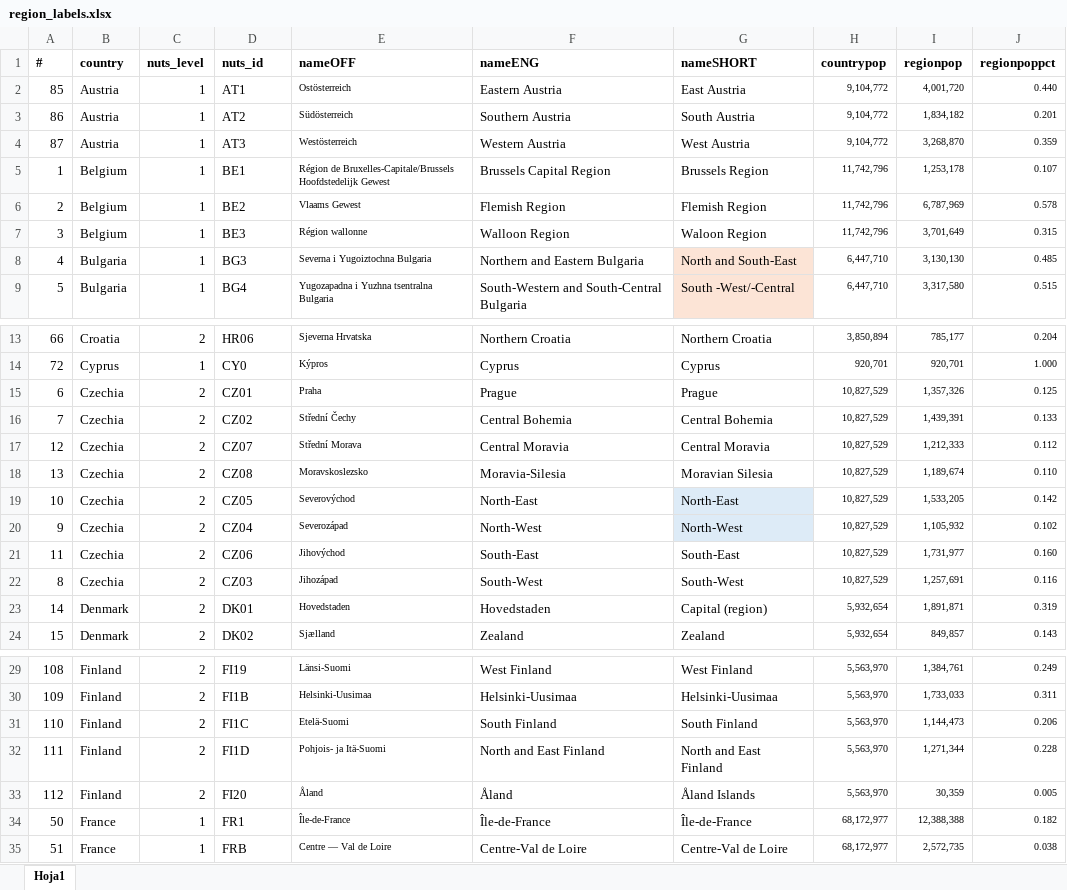
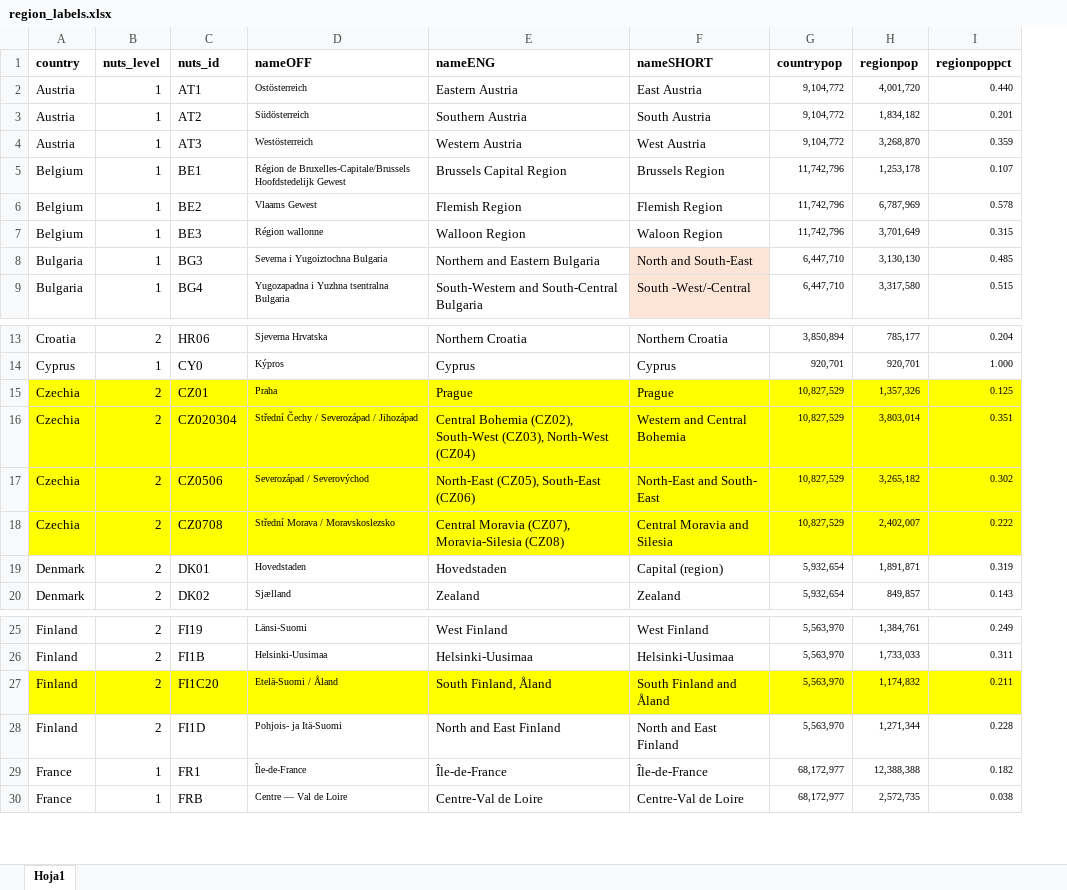
Before and after one commit to aspardog/eu-thematic-reports, an Excel workbook: data-viz/inputs/region_labels.xlsx, sheet Hoja1, drawn as a sheet; only a part is shown, gaps mark what is left out; values as stored, in another font and other column widths than the file's, no borders; removed rows and columns are numbered as before the commit, all else as after; the diff names each change by its address in the sheet, - before the commit and + after, or states it on an @@ line.

Commit message:
Updates July 12th
- Urban/Rural added
- New Czechia groupings added, new region names and codes
- Fixed bug in Dumbbells function

```diff
--- a/data-viz/inputs/region_labels.xlsx (sheet Hoja1)
+++ b/data-viz/inputs/region_labels.xlsx (sheet Hoja1)
-column A (#), rows 2-9: 85 | 86 | 87 | 1 | 2 | 3 | 4 | 5; rows 13-15: 66 | 72 | 6; rows 23-24: 14 | 15; rows 29-32: 108 | 109 | 110 | 111; rows 34-35: 50 | 51
-A15:I15 fill: none
+A15:I15 fill: #FFFF00
-row 16: 7 | Czechia | 2 | CZ02 | Střední Čechy | Central Bohemia | Central Bohemia | 10,827,529 | 1,439,391 | 0.133
-row 17: 12 | Czechia | 2 | CZ07 | Střední Morava | Central Moravia | Central Moravia | 10,827,529 | 1,212,333 | 0.112
-row 18: 13 | Czechia | 2 | CZ08 | Moravskoslezsko | Moravia-Silesia | Moravian Silesia | 10,827,529 | 1,189,674 | 0.110
-row 19: 10 | Czechia | 2 | CZ05 | Severovýchod | North-East | North-East | 10,827,529 | 1,533,205 | 0.142
-row 20: 9 | Czechia | 2 | CZ04 | Severozápad | North-West | North-West | 10,827,529 | 1,105,932 | 0.102
-row 21: 11 | Czechia | 2 | CZ06 | Jihovýchod | South-East | South-East | 10,827,529 | 1,731,977 | 0.160
-row 22: 8 | Czechia | 2 | CZ03 | Jihozápad | South-West | South-West | 10,827,529 | 1,257,691 | 0.116
+row 16: Czechia | 2 | CZ020304 | Střední Čechy / Severozápad / Jihozápad | Central Bohemia (CZ02), South-West (CZ03), North-West (CZ04) | Western and Central Bohemia | 10,827,529 | 3,803,014 | 0.351
+row 17: Czechia | 2 | CZ0506 | Severozápad / Severovýchod | North-East (CZ05), South-East (CZ06) | North-East and South- East | 10,827,529 | 3,265,182 | 0.302
+row 18: Czechia | 2 | CZ0708 | Střední Morava / Moravskoslezsko | Central Moravia (CZ07), Moravia-Silesia (CZ08) | Central Moravia and Silesia | 10,827,529 | 2,402,007 | 0.222
-A27:I27 fill: none
+A27:I27 fill: #FFFF00
-C27 (nuts_id): FI1C
+C27 (nuts_id): FI1C20
-D27 (nameOFF): Etelä-Suomi
+D27 (nameOFF): Etelä-Suomi / Åland
-E27 (nameENG): South Finland
+E27 (nameENG): South Finland, Åland
-F27 (nameSHORT): South Finland
+F27 (nameSHORT): South Finland and Åland
-H27 (regionpop): 1,144,473
+H27 (regionpop): 1,174,832
-I27 (regionpoppct): 0.206
+I27 (regionpoppct): 0.211
-row 33: 112 | Finland | 2 | FI20 | Åland | Åland | Åland Islands | 5,563,970 | 30,359 | 0.005
```
Also changed, not shown: formulas that keep their value, 3 other files.
